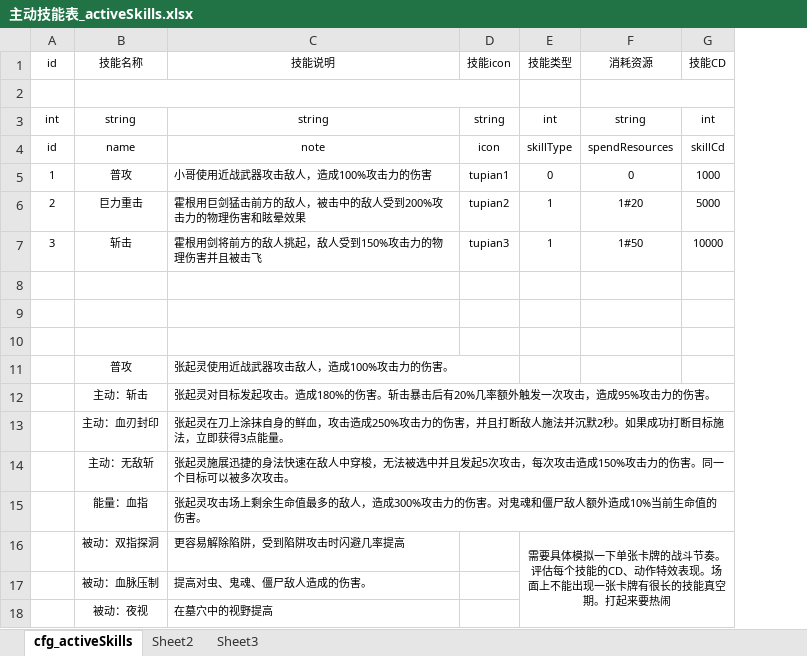
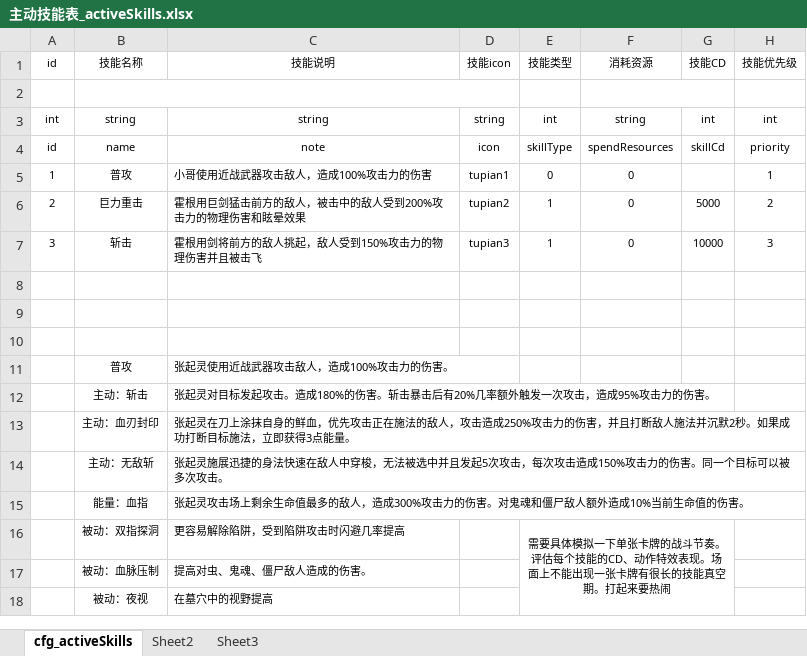
Before and after one commit to hero47/TombTmp, an Excel workbook: design/Excel/excel/主动技能表_activeSkills.xlsx, sheet cfg_activeSkills, drawn as a sheet; only a part is shown; values as stored, in another font and other column widths than the file's, no borders; the diff names each change by its address in the sheet, - before the commit and + after, or states it on an @@ line.

```diff
--- a/design/Excel/excel/主动技能表_activeSkills.xlsx (sheet cfg_activeSkills)
+++ b/design/Excel/excel/主动技能表_activeSkills.xlsx (sheet cfg_activeSkills)
+column H (技能优先级), rows 3-7: int | priority | 1 | 2 | 3
-G5 (技能CD): 1000
+G5 (技能CD): (empty)
-F6 (消耗资源): 1#20
+F6 (消耗资源): 0
-F7 (消耗资源): 1#50
+F7 (消耗资源): 0
-C13 (技能说明): …的鲜血，攻击造成…
+C13 (技能说明): …的鲜血，优先攻击正在施法的敌人，攻击造成…
```
